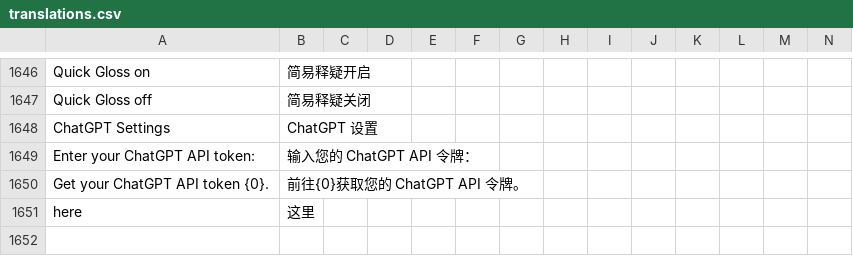
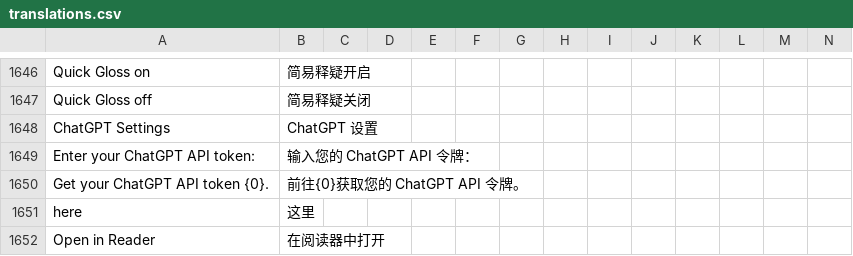
Before and after one commit to jaguar-person/zero-to-hero-nuxt, a CSV file: lib/translations.csv, drawn as a sheet; only a part is shown, gaps mark what is left out; rows hold the shown columns only; the diff names each change by its address in the sheet, - before the commit and + after, or states it on an @@ line.

```diff
--- a/lib/translations.csv
+++ b/lib/translations.csv
+row 1652: Open in Reader | 在阅读器中打开
```
Also changed, not shown: 3 other files.
